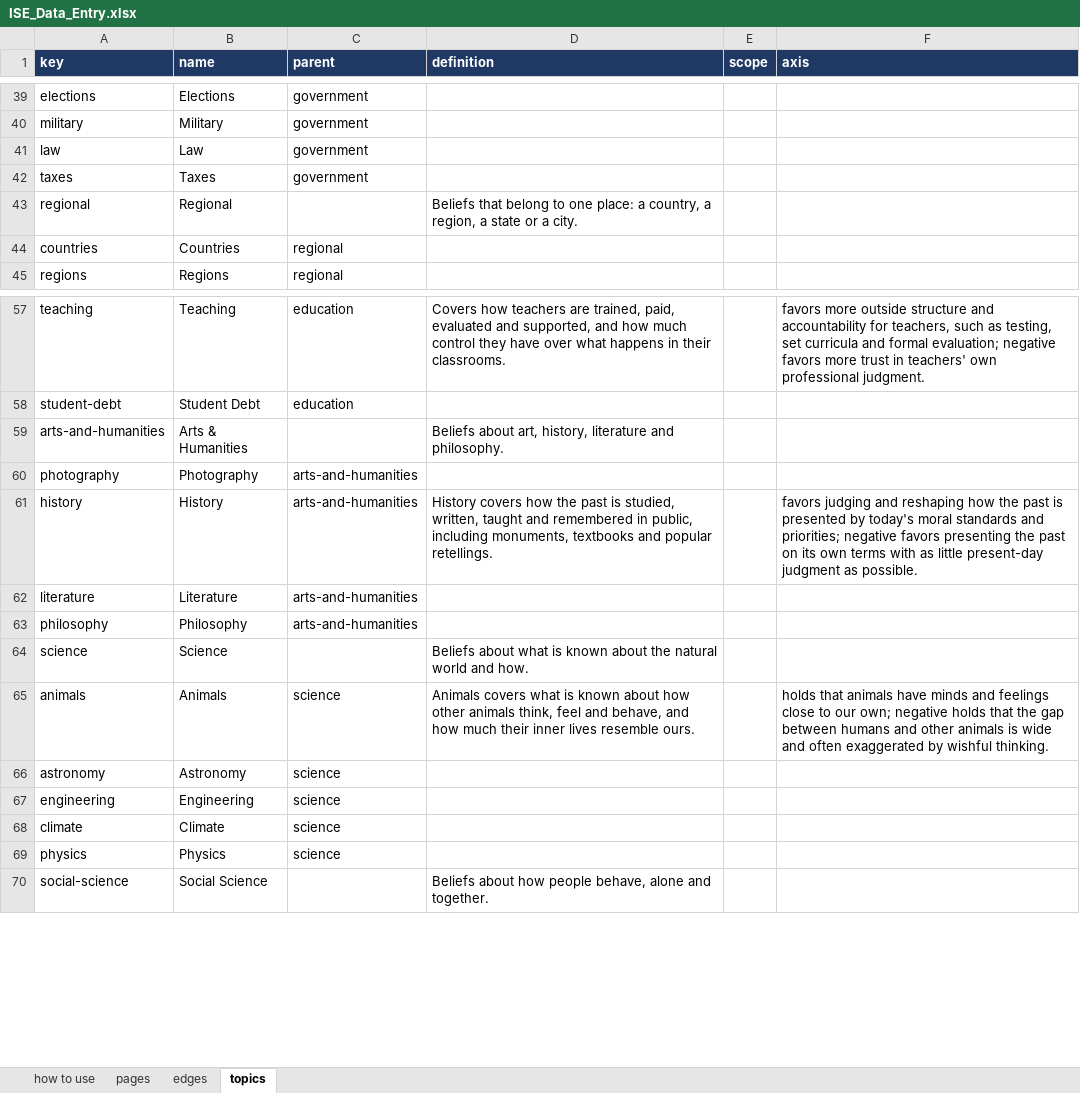
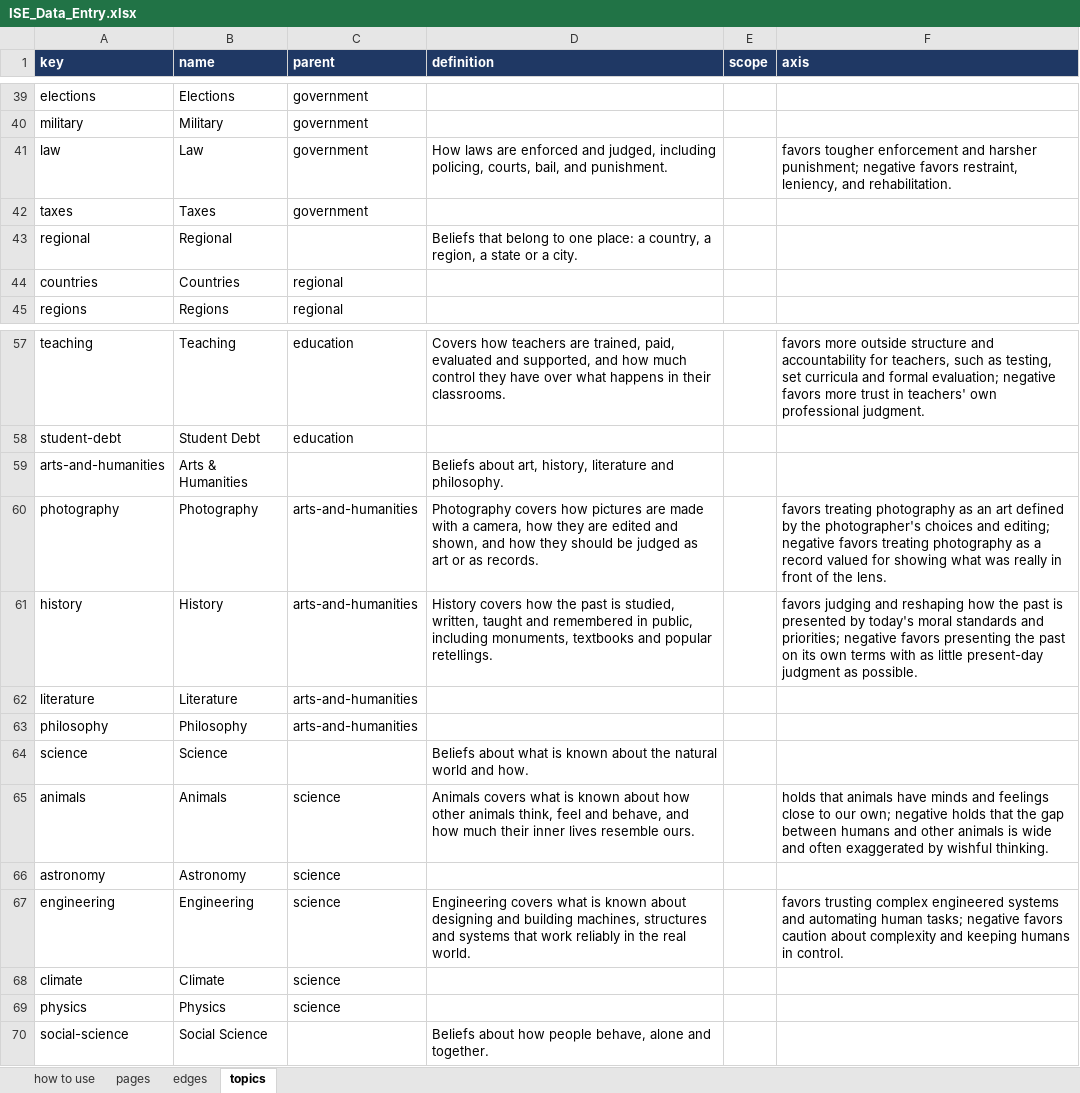
Before and after one commit to myklob/ideastockexchange, an Excel workbook: tools/static-site/ISE_Data_Entry.xlsx, sheet topics, drawn as a sheet; only a part is shown, gaps mark what is left out; values as stored, in another font and other column widths than the file's, no borders; the diff covers the shown part only; the diff names each change by its address in the sheet, - before the commit and + after, or states it on an @@ line.

```diff
--- a/tools/static-site/ISE_Data_Entry.xlsx (sheet topics)
+++ b/tools/static-site/ISE_Data_Entry.xlsx (sheet topics)
-D41 (definition): (empty)
+D41 (definition): How laws are enforced and judged, including policing, courts, bail, and punishment.
-F41 (axis): (empty)
+F41 (axis): favors tougher enforcement and harsher punishment; negative favors restraint, leniency, and rehabilitation.
-D60 (definition): (empty)
+D60 (definition): Photography covers how pictures are made with a camera, how they are edited and shown, and how they should be judged as art or as records.
-F60 (axis): (empty)
+F60 (axis): favors treating photography as an art defined by the photographer's choices and editing; negative favors treating photography as a record valued for showing what was really in front of the lens.
-D67 (definition): (empty)
+D67 (definition): Engineering covers what is known about designing and building machines, structures and systems that work reliably in the real world.
-F67 (axis): (empty)
+F67 (axis): favors trusting complex engineered systems and automating human tasks; negative favors caution about complexity and keeping humans in control.
```
Also changed, not shown: 16 edited cells elsewhere in this sheet, sheet pages, sheet edges, 3 other files.
